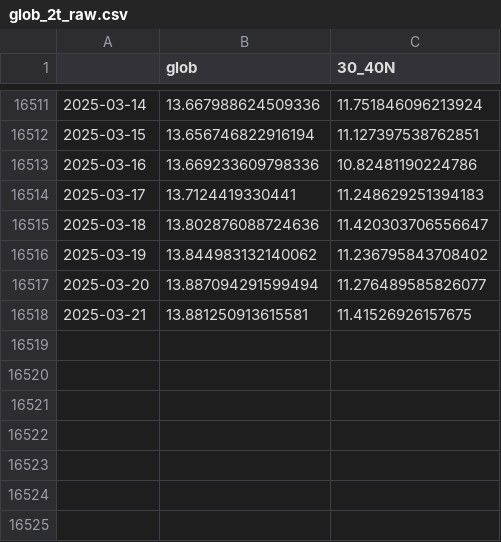
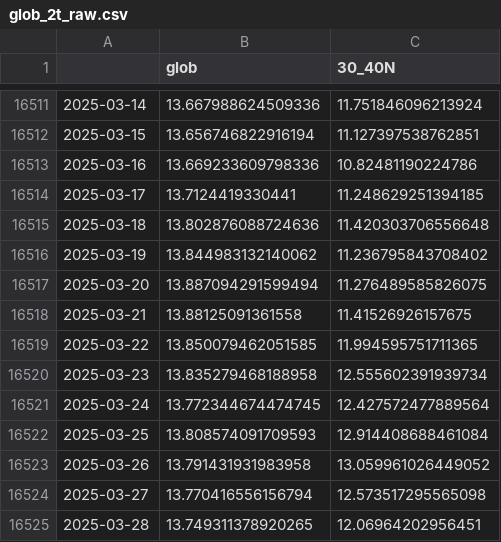
Before and after one commit to linusmagnusson/clint_ts_output, a CSV file: glob_2t_raw.csv, drawn as a sheet; only a part is shown, gaps mark what is left out.

```diff
--- a/glob_2t_raw.csv
+++ b/glob_2t_raw.csv
@@ -16513,6 +16513,13 @@
 2025-03-16,13.669233609798336,10.82481190224786
-2025-03-17,13.7124419330441,11.248629251394183
-2025-03-18,13.802876088724636,11.420303706556647
+2025-03-17,13.7124419330441,11.248629251394185
+2025-03-18,13.802876088724636,11.420303706556648
 2025-03-19,13.844983132140062,11.236795843708402
-2025-03-20,13.887094291599494,11.276489585826077
-2025-03-21,13.881250913615581,11.41526926157675
+2025-03-20,13.887094291599494,11.276489585826075
+2025-03-21,13.88125091361558,11.41526926157675
+2025-03-22,13.850079462051585,11.994595751711365
+2025-03-23,13.835279468188958,12.555602391939734
+2025-03-24,13.772344674474745,12.427572477889564
+2025-03-25,13.808574091709593,12.914408688461084
+2025-03-26,13.791431931983958,13.059961026449052
+2025-03-27,13.770416556156794,12.573517295565098
+2025-03-28,13.749311378920265,12.06964202956451
```
Also changed, not shown: area_AO1000_raw.csv, nao_classic_raw.csv, 12 other files.
